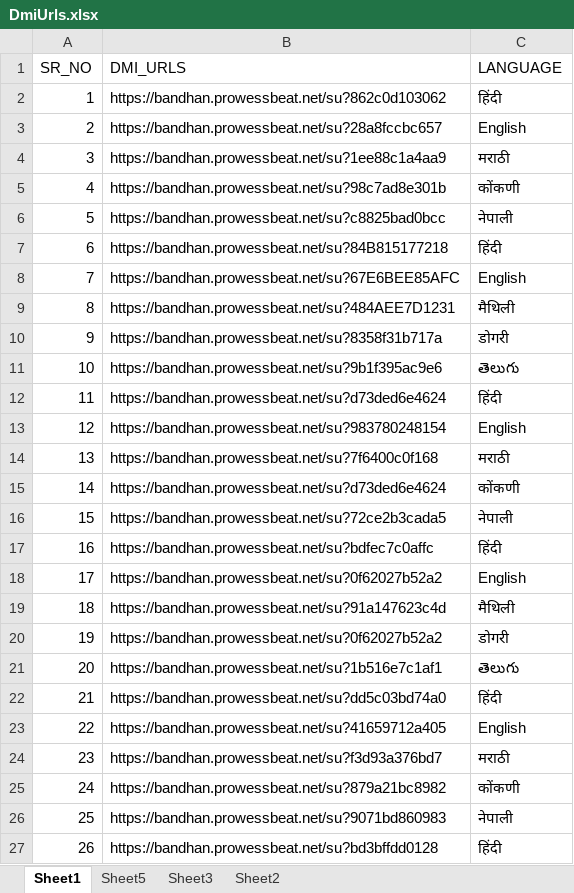
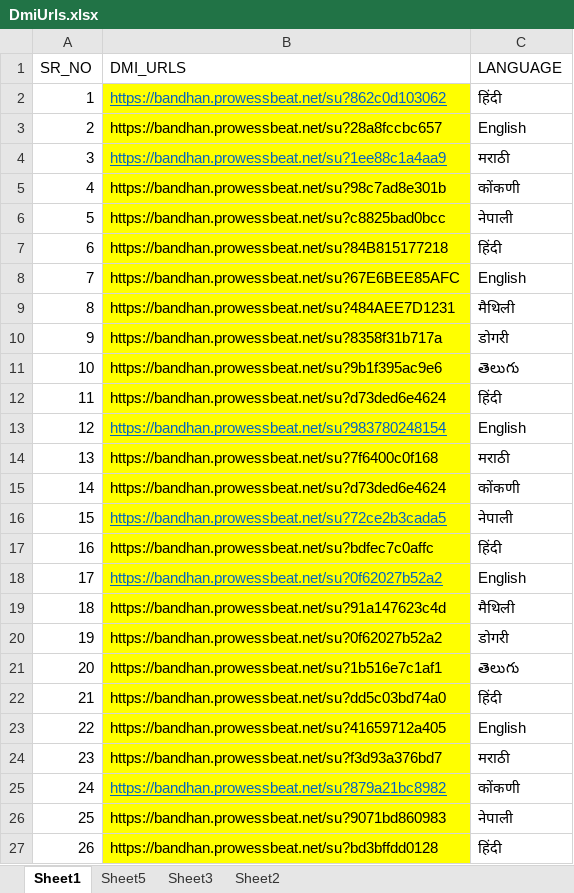
Before and after one commit to Pratiksha-Patil0027/Bandhan_DMI_Redirection, an Excel workbook: src/resources/Bandhan/DmiUrls.xlsx, sheet Sheet1, drawn as a sheet; values as stored, in another font and other column widths than the file's, no borders; the diff names each change by its address in the sheet, - before the commit and + after, or states it on an @@ line.

```diff
--- a/src/resources/Bandhan/DmiUrls.xlsx (sheet Sheet1)
+++ b/src/resources/Bandhan/DmiUrls.xlsx (sheet Sheet1)
-B2:B27 fill: none
+B2:B27 fill: #FFFF00
@@ B2 underline: off → on, text colour: black → #0563C1 @@
@@ B4 underline: off → on, text colour: black → #0563C1 @@
@@ B13 underline: off → on, text colour: black → #0563C1 @@
@@ B16 underline: off → on, text colour: black → #0563C1 @@
@@ B18 underline: off → on, text colour: black → #0563C1 @@
@@ B25 underline: off → on, text colour: black → #0563C1 @@
```
Also changed, not shown: Parallel_URL_Hits.xlsx, 5 other files.
